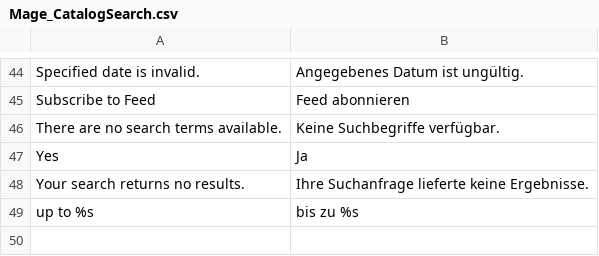
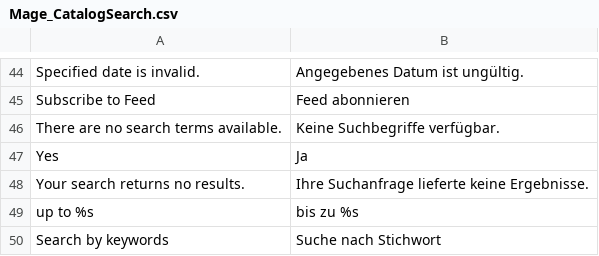
Before and after one commit to hientinlam/pferdeinsider, a CSV file: app/locale/de_DE/Mage_CatalogSearch.csv, drawn as a sheet; only a part is shown, gaps mark what is left out.

Commit message:
translation

```diff
--- a/app/locale/de_DE/Mage_CatalogSearch.csv
+++ b/app/locale/de_DE/Mage_CatalogSearch.csv
@@ -49 +49,2 @@
 "up to %s","bis zu %s"
+"Search by keywords","Suche nach Stichwort"
```
